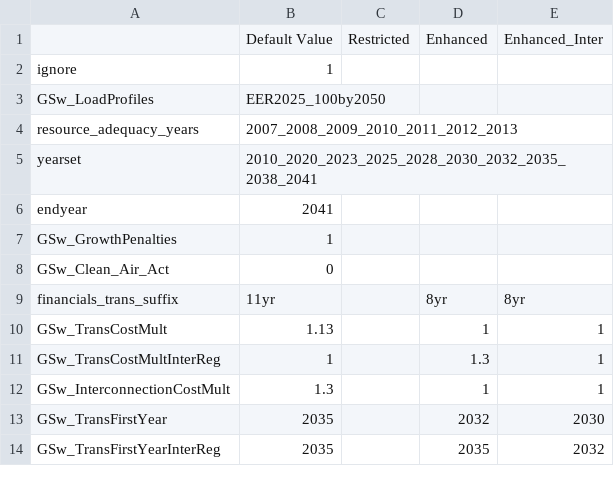
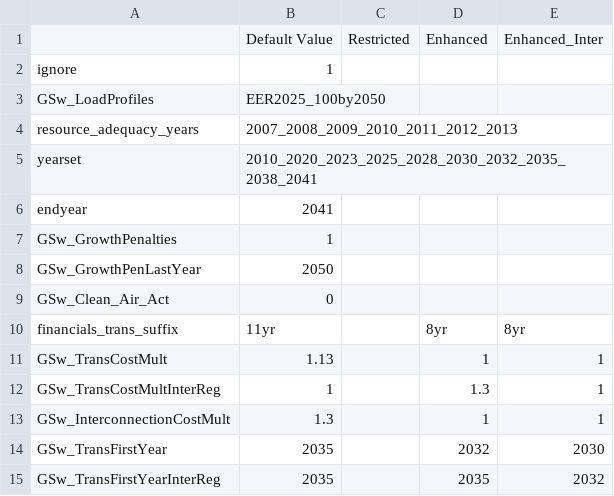
Before and after one commit to ajsbergman/ReEDS, a CSV file: cases_rff.csv, drawn as a sheet; only a part is shown; the diff names each change by its address in the sheet, - before the commit and + after, or states it on an @@ line.

Commit message:
Apply growth penalties to all years

```diff
--- a/cases_rff.csv
+++ b/cases_rff.csv
+row 8: GSw_GrowthPenLastYear | 2050
```
